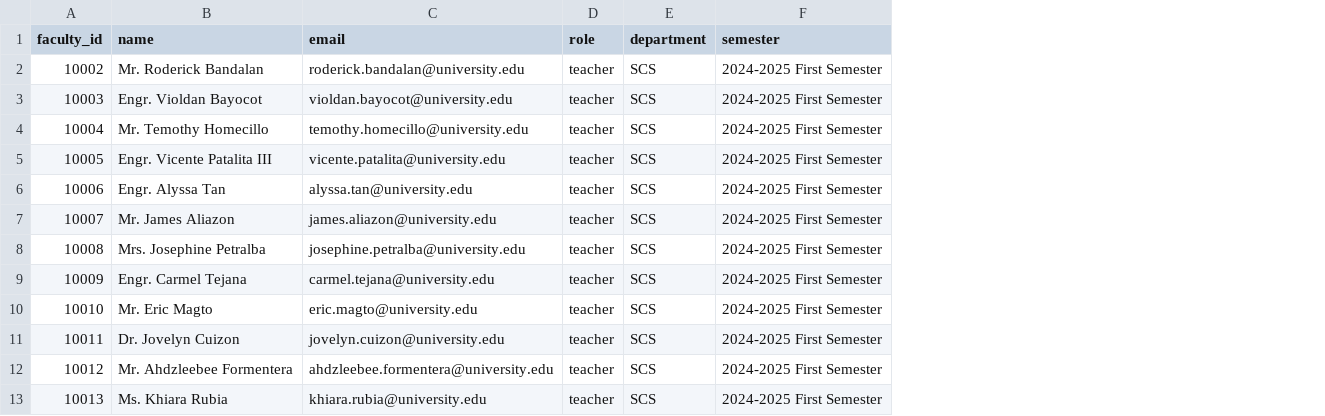
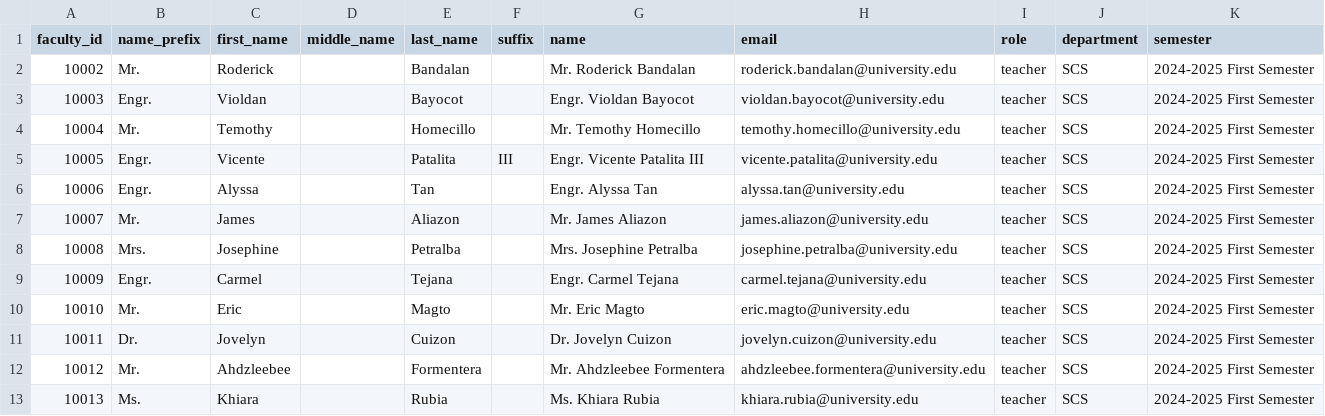
Before and after one commit to Rjrances/CapTracks, a CSV file: public/teachers.csv, drawn as a sheet; the diff names each change by its address in the sheet, - before the commit and + after, or states it on an @@ line.

Commit message:
Fixed name validation and migrations

```diff
--- a/public/teachers.csv
+++ b/public/teachers.csv
+column B (name_prefix), rows 2-13: Mr. | Engr. | Mr. | Engr. | Engr. | Mr. | Mrs. | Engr. | Mr. | Dr. | Mr. | Ms.
+column C (first_name), rows 2-13: Roderick | Violdan | Temothy | Vicente | Alyssa | James | Josephine | Carmel | Eric | Jovelyn | Ahdzleebee | Khiara
+column D (middle_name), empty
+column E (last_name), rows 2-13: Bandalan | Bayocot | Homecillo | Patalita | Tan | Aliazon | Petralba | Tejana | Magto | Cuizon | Formentera | Rubia
+column F (suffix), row 5: III
```
Also changed, not shown: public/students.csv, 10 other files.
